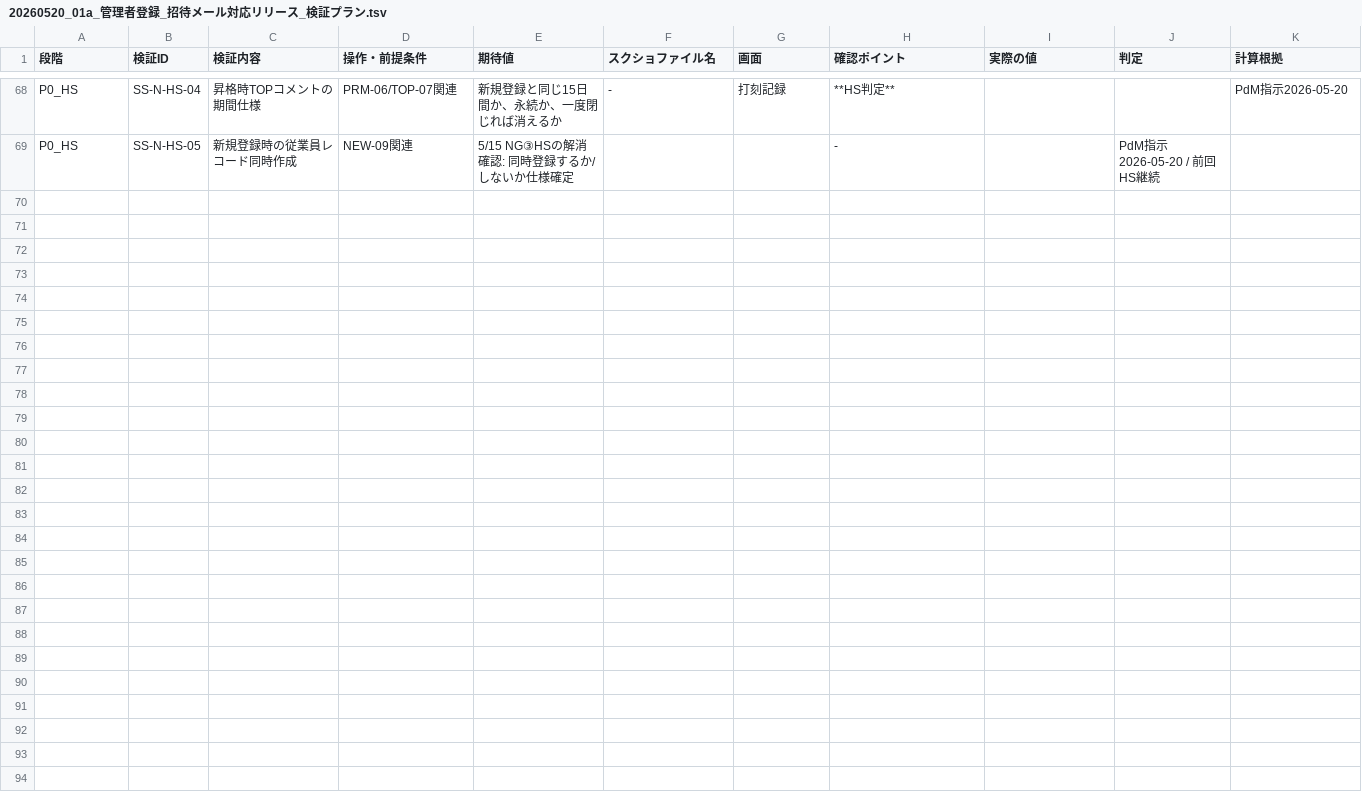
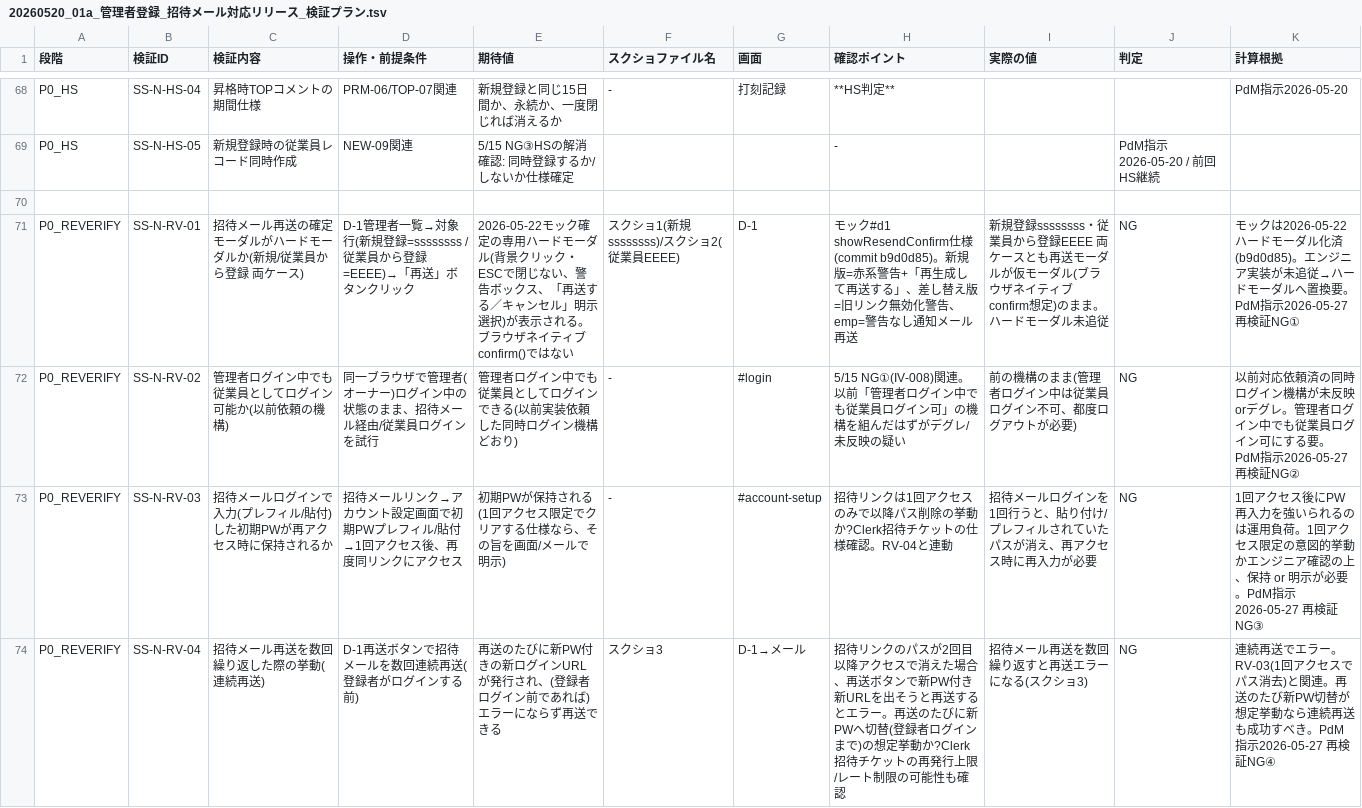
Before and after one commit to suguru789987/rakmy-owner-registration-mock, a TSV file: 20260520_01a_管理者登録_招待メール対応リリース_検証プラン.tsv, drawn as a sheet; only a part is shown, gaps mark what is left out.

```diff
--- a/20260520_01a_管理者登録_招待メール対応リリース_検証プラン.tsv
+++ b/20260520_01a_管理者登録_招待メール対応リリース_検証プラン.tsv
@@ -69 +69,6 @@ P0_HS	SS-N-HS-04	昇格時TOPコメントの期間仕様	PRM-06/TOP-07関連	新
 P0_HS	SS-N-HS-05	新規登録時の従業員レコード同時作成	NEW-09関連	5/15 NG③HSの解消確認: 同時登録するか/しないか仕様確定			-		PdM指示2026-05-20 / 前回HS継続
+
+P0_REVERIFY	SS-N-RV-01	招待メール再送の確定モーダルがハードモーダルか(新規/従業員から登録 両ケース)	D-1管理者一覧→対象行(新規登録=ssssssss / 従業員から登録=EEEE)→「再送」ボタンクリック	2026-05-22モック確定の専用ハードモーダル(背景クリック・ESCで閉じない、警告ボックス、「再送する／キャンセル」明示選択)が表示される。ブラウザネイティブconfirm()ではない	スクショ1(新規ssssssss)/スクショ2(従業員EEEE)	D-1	モック#d1 showResendConfirm仕様(commit b9d0d85)。新規版=赤系警告+「再生成して再送する」、差し替え版=旧リンク無効化警告、emp=警告なし通知メール再送	新規登録ssssssss・従業員から登録EEEE 両ケースとも再送モーダルが仮モーダル(ブラウザネイティブconfirm想定)のまま。ハードモーダル未追従	NG	モックは2026-05-22ハードモーダル化済(b9d0d85)。エンジニア実装が未追従→ハードモーダルへ置換要。PdM指示2026-05-27 再検証NG①
+P0_REVERIFY	SS-N-RV-02	管理者ログイン中でも従業員としてログイン可能か(以前依頼の機構)	同一ブラウザで管理者(オーナー)ログイン中の状態のまま、招待メール経由/従業員ログインを試行	管理者ログイン中でも従業員としてログインできる(以前実装依頼した同時ログイン機構どおり)	-	#login	5/15 NG①(IV-008)関連。以前「管理者ログイン中でも従業員ログイン可」の機構を組んだはずがデグレ/未反映の疑い	前の機構のまま(管理者ログイン中は従業員ログイン不可、都度ログアウトが必要)	NG	以前対応依頼済の同時ログイン機構が未反映orデグレ。管理者ログイン中でも従業員ログイン可にする要。PdM指示2026-05-27 再検証NG②
+P0_REVERIFY	SS-N-RV-03	招待メールログインで入力(プレフィル/貼付)した初期PWが再アクセス時に保持されるか	招待メールリンク→アカウント設定画面で初期PWプレフィル/貼付→1回アクセス後、再度同リンクにアクセス	初期PWが保持される(1回アクセス限定でクリアする仕様なら、その旨を画面/メールで明示)	-	#account-setup	招待リンクは1回アクセスのみで以降パス削除の挙動か?Clerk招待チケットの仕様確認。RV-04と連動	招待メールログインを1回行うと、貼り付け/プレフィルされていたパスが消え、再アクセス時に再入力が必要	NG	1回アクセス後にPW再入力を強いられるのは運用負荷。1回アクセス限定の意図的挙動かエンジニア確認の上、保持 or 明示が必要。PdM指示2026-05-27 再検証NG③
+P0_REVERIFY	SS-N-RV-04	招待メール再送を数回繰り返した際の挙動(連続再送)	D-1再送ボタンで招待メールを数回連続再送(登録者がログインする前)	再送のたびに新PW付きの新ログインURLが発行され、(登録者ログイン前であれば)エラーにならず再送できる	スクショ3	D-1→メール	招待リンクのパスが2回目以降アクセスで消えた場合、再送ボタンで新PW付き新URLを出そうと再送するとエラー。再送のたびに新PWへ切替(登録者ログインまで)の想定挙動か?Clerk招待チケットの再発行上限/レート制限の可能性も確認	招待メール再送を数回繰り返すと再送エラーになる(スクショ3)	NG	連続再送でエラー。RV-03(1回アクセスでパス消去)と関連。再送のたび新PW切替が想定挙動なら連続再送も成功すべき。PdM指示2026-05-27 再検証NG④
```
